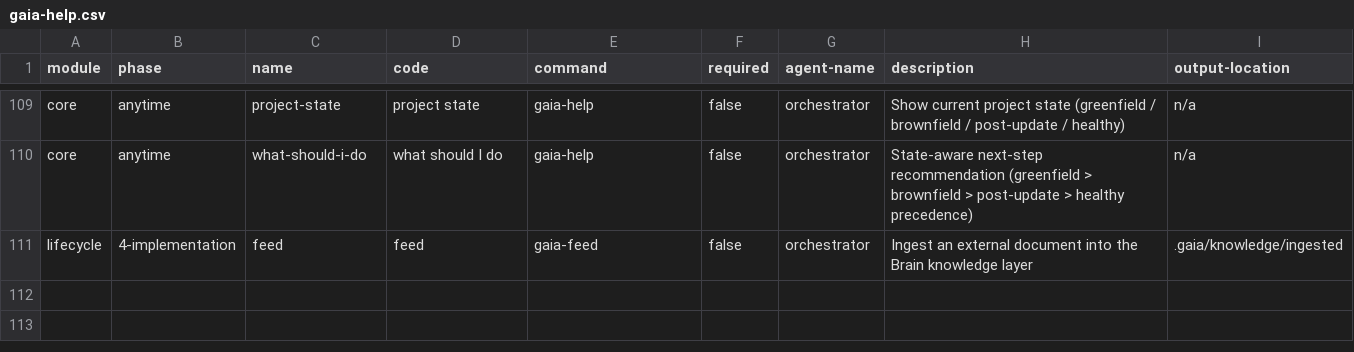
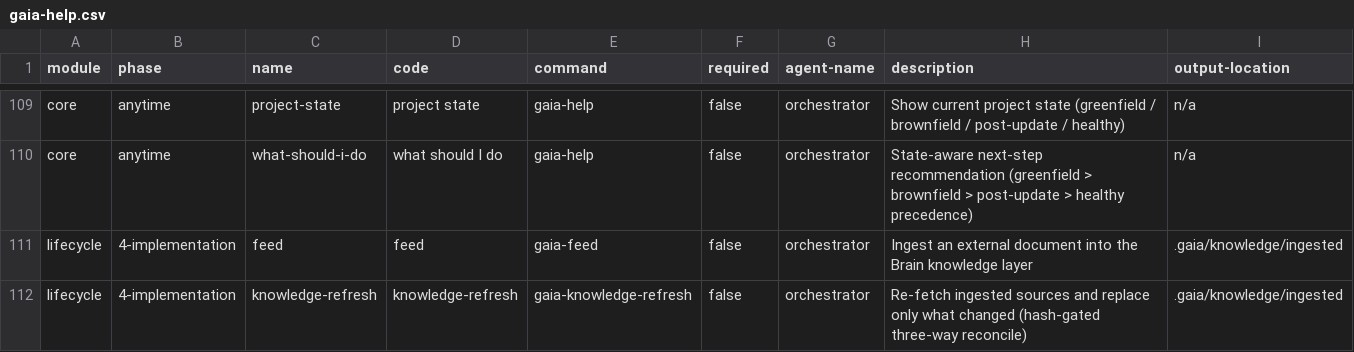
Before and after one commit to gaiastudio-ai/gaia-framework, a CSV file: plugins/gaia/knowledge/gaia-help.csv, drawn as a sheet; only a part is shown, gaps mark what is left out; the diff names each change by its address in the sheet, - before the commit and + after, or states it on an @@ line.

```diff
--- a/plugins/gaia/knowledge/gaia-help.csv
+++ b/plugins/gaia/knowledge/gaia-help.csv
+row 112: lifecycle | 4-implementation | knowledge-refresh | knowledge-refresh | gaia-knowledge-refresh | false | orchestrator | Re-fetch ingested sources and replace only what changed (hash-gated three-way reconcile) | .gaia/knowledge/ingested
```
Also changed, not shown: plugins/gaia/knowledge/workflow-manifest.csv, 8 other files.
